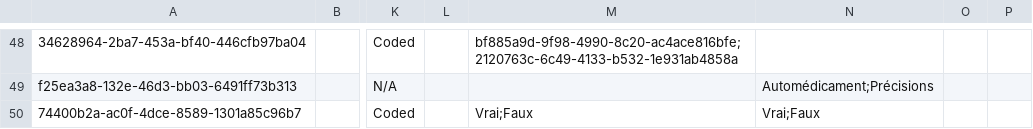
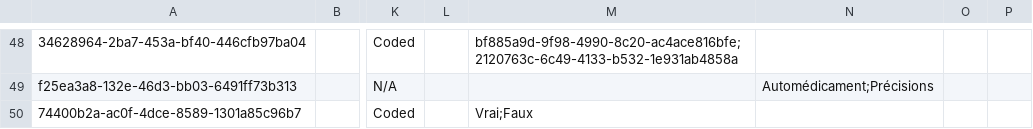
Before and after one commit to CRUDEM/openmrs-config-hsc, a CSV file: configuration/concepts/historique_sante.csv, drawn as a sheet; only a part is shown, gaps mark what is left out; the diff names each change by its address in the sheet, - before the commit and + after, or states it on an @@ line.

Commit message:
Fix

```diff
--- a/configuration/concepts/historique_sante.csv
+++ b/configuration/concepts/historique_sante.csv
-N50: Vrai;Faux
+N50: (empty)
```
